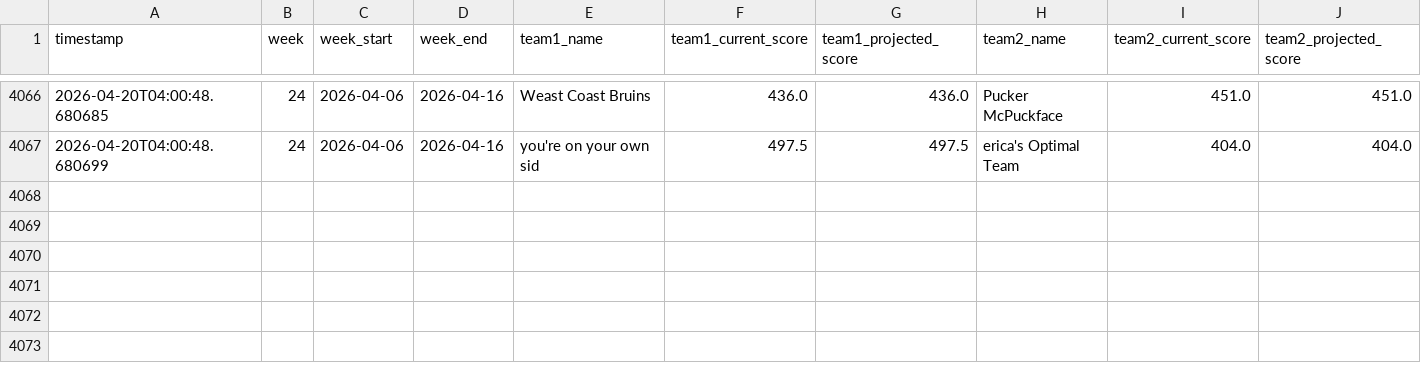
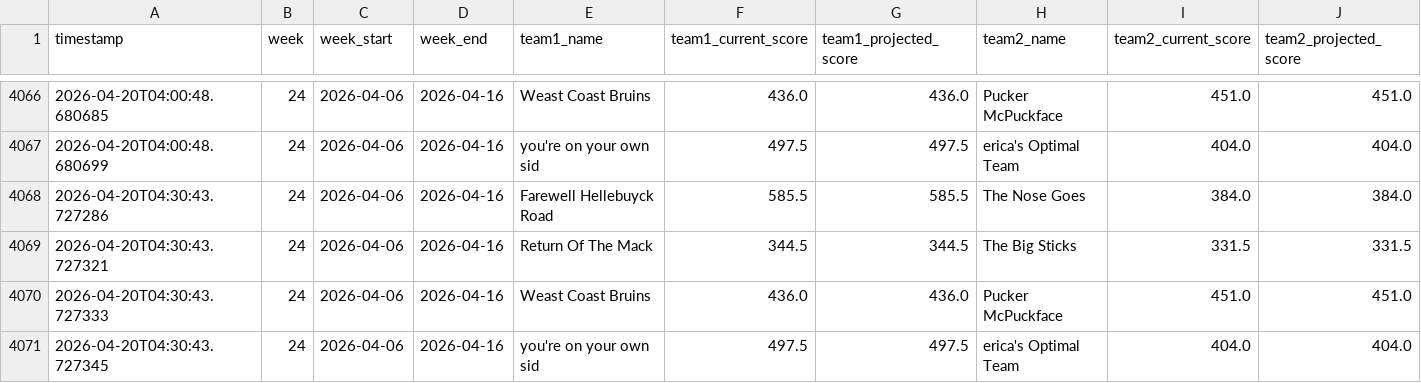
Before and after one commit to cwiewel/fantasy-hockey-tracker, a CSV file: matchup_data.csv, drawn as a sheet; only a part is shown, gaps mark what is left out.

```diff
--- a/matchup_data.csv
+++ b/matchup_data.csv
@@ -4067 +4067,5 @@ timestamp,week,week_start,week_end,team1_name,team1_current_score,team1_projecte
 2026-04-20T04:00:48.680699,24,2026-04-06,2026-04-16,you're on your own sid,497.5,497.5,erica's Optimal Team,404.0,404.0
+2026-04-20T04:30:43.727286,24,2026-04-06,2026-04-16,Farewell Hellebuyck Road,585.5,585.5,The Nose Goes,384.0,384.0
+2026-04-20T04:30:43.727321,24,2026-04-06,2026-04-16,Return Of The Mack,344.5,344.5,The Big Sticks,331.5,331.5
+2026-04-20T04:30:43.727333,24,2026-04-06,2026-04-16,Weast Coast Bruins,436.0,436.0,Pucker McPuckface,451.0,451.0
+2026-04-20T04:30:43.727345,24,2026-04-06,2026-04-16,you're on your own sid,497.5,497.5,erica's Optimal Team,404.0,404.0
```
